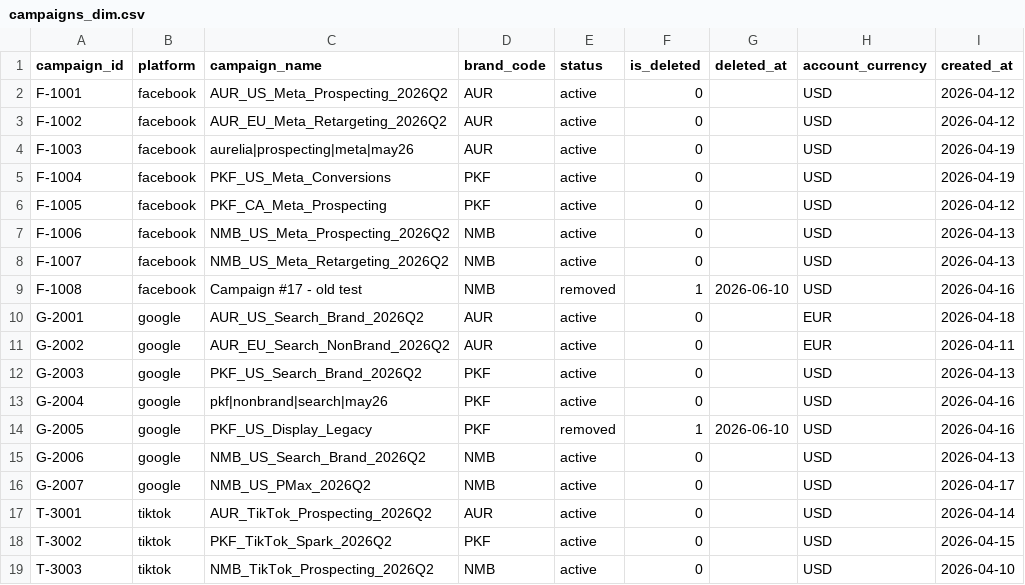
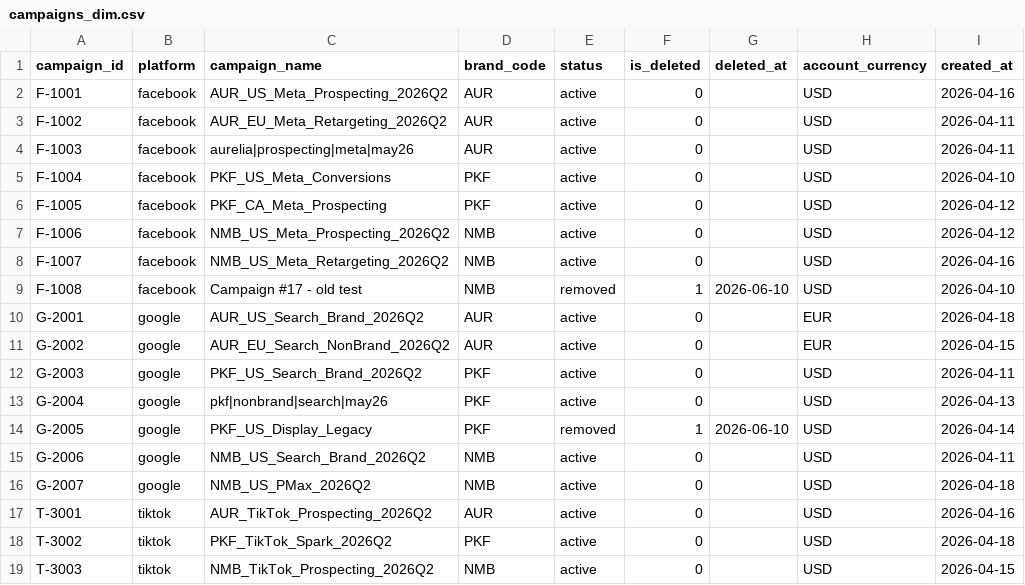
Before and after one commit to Rogdrat/northlane-homework, a CSV file: northlane_data/campaigns_dim.csv, drawn as a sheet.

```diff
--- a/northlane_data/campaigns_dim.csv
+++ b/northlane_data/campaigns_dim.csv
@@ -1,19 +1,19 @@
 campaign_id,platform,campaign_name,brand_code,status,is_deleted,deleted_at,account_currency,created_at
-F-1001,facebook,AUR_US_Meta_Prospecting_2026Q2,AUR,active,0,,USD,2026-04-12
-F-1002,facebook,AUR_EU_Meta_Retargeting_2026Q2,AUR,active,0,,USD,2026-04-12
-F-1003,facebook,aurelia|prospecting|meta|may26,AUR,active,0,,USD,2026-04-19
-F-1004,facebook,PKF_US_Meta_Conversions,PKF,active,0,,USD,2026-04-19
+F-1001,facebook,AUR_US_Meta_Prospecting_2026Q2,AUR,active,0,,USD,2026-04-16
+F-1002,facebook,AUR_EU_Meta_Retargeting_2026Q2,AUR,active,0,,USD,2026-04-11
+F-1003,facebook,aurelia|prospecting|meta|may26,AUR,active,0,,USD,2026-04-11
+F-1004,facebook,PKF_US_Meta_Conversions,PKF,active,0,,USD,2026-04-10
 F-1005,facebook,PKF_CA_Meta_Prospecting,PKF,active,0,,USD,2026-04-12
-F-1006,facebook,NMB_US_Meta_Prospecting_2026Q2,NMB,active,0,,USD,2026-04-13
-F-1007,facebook,NMB_US_Meta_Retargeting_2026Q2,NMB,active,0,,USD,2026-04-13
-F-1008,facebook,Campaign #17 - old test,NMB,removed,1,2026-06-10,USD,2026-04-16
+F-1006,facebook,NMB_US_Meta_Prospecting_2026Q2,NMB,active,0,,USD,2026-04-12
+F-1007,facebook,NMB_US_Meta_Retargeting_2026Q2,NMB,active,0,,USD,2026-04-16
+F-1008,facebook,Campaign #17 - old test,NMB,removed,1,2026-06-10,USD,2026-04-10
 G-2001,google,AUR_US_Search_Brand_2026Q2,AUR,active,0,,EUR,2026-04-18
-G-2002,google,AUR_EU_Search_NonBrand_2026Q2,AUR,active,0,,EUR,2026-04-11
-G-2003,google,PKF_US_Search_Brand_2026Q2,PKF,active,0,,USD,2026-04-13
-G-2004,google,pkf|nonbrand|search|may26,PKF,active,0,,USD,2026-04-16
-G-2005,google,PKF_US_Display_Legacy,PKF,removed,1,2026-06-10,USD,2026-04-16
-G-2006,google,NMB_US_Search_Brand_2026Q2,NMB,active,0,,USD,2026-04-13
-G-2007,google,NMB_US_PMax_2026Q2,NMB,active,0,,USD,2026-04-17
-T-3001,tiktok,AUR_TikTok_Prospecting_2026Q2,AUR,active,0,,USD,2026-04-14
-T-3002,tiktok,PKF_TikTok_Spark_2026Q2,PKF,active,0,,USD,2026-04-15
-T-3003,tiktok,NMB_TikTok_Prospecting_2026Q2,NMB,active,0,,USD,2026-04-10
+G-2002,google,AUR_EU_Search_NonBrand_2026Q2,AUR,active,0,,EUR,2026-04-15
+G-2003,google,PKF_US_Search_Brand_2026Q2,PKF,active,0,,USD,2026-04-11
+G-2004,google,pkf|nonbrand|search|may26,PKF,active,0,,USD,2026-04-13
+G-2005,google,PKF_US_Display_Legacy,PKF,removed,1,2026-06-10,USD,2026-04-14
+G-2006,google,NMB_US_Search_Brand_2026Q2,NMB,active,0,,USD,2026-04-11
+G-2007,google,NMB_US_PMax_2026Q2,NMB,active,0,,USD,2026-04-18
+T-3001,tiktok,AUR_TikTok_Prospecting_2026Q2,AUR,active,0,,USD,2026-04-16
+T-3002,tiktok,PKF_TikTok_Spark_2026Q2,PKF,active,0,,USD,2026-04-18
+T-3003,tiktok,NMB_TikTok_Prospecting_2026Q2,NMB,active,0,,USD,2026-04-15
```
Also changed, not shown: northlane_data/facebook_ads_daily.csv, northlane_data/ga4_sessions.csv, 3 other files.
